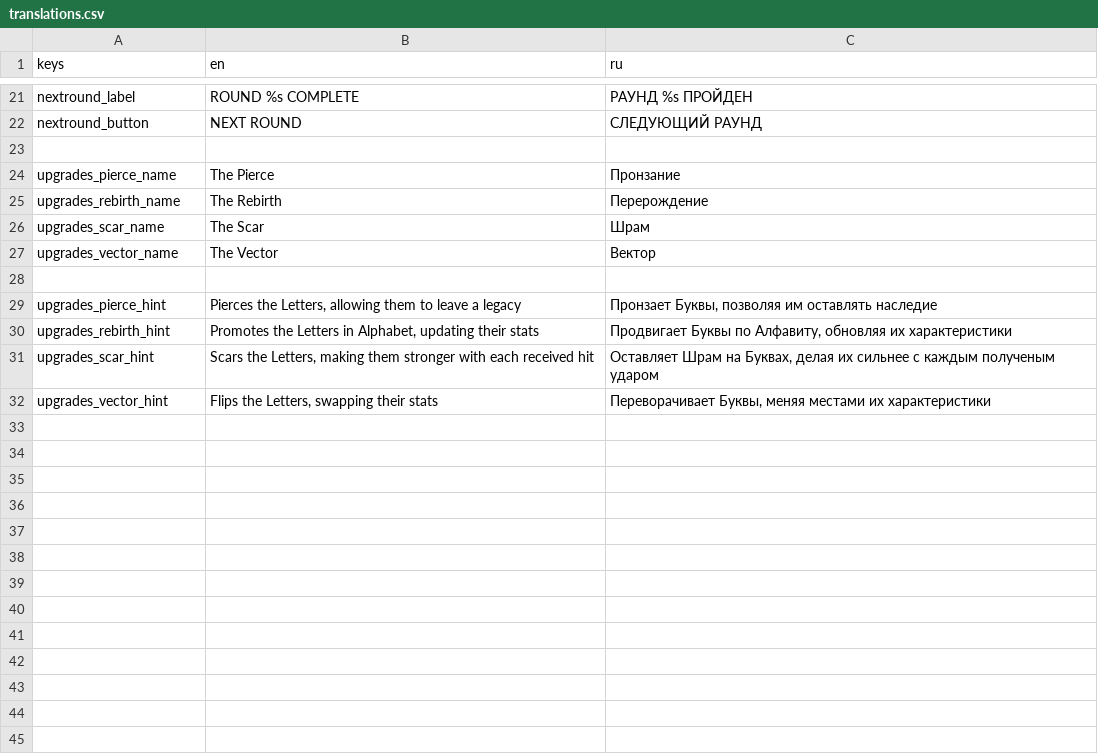
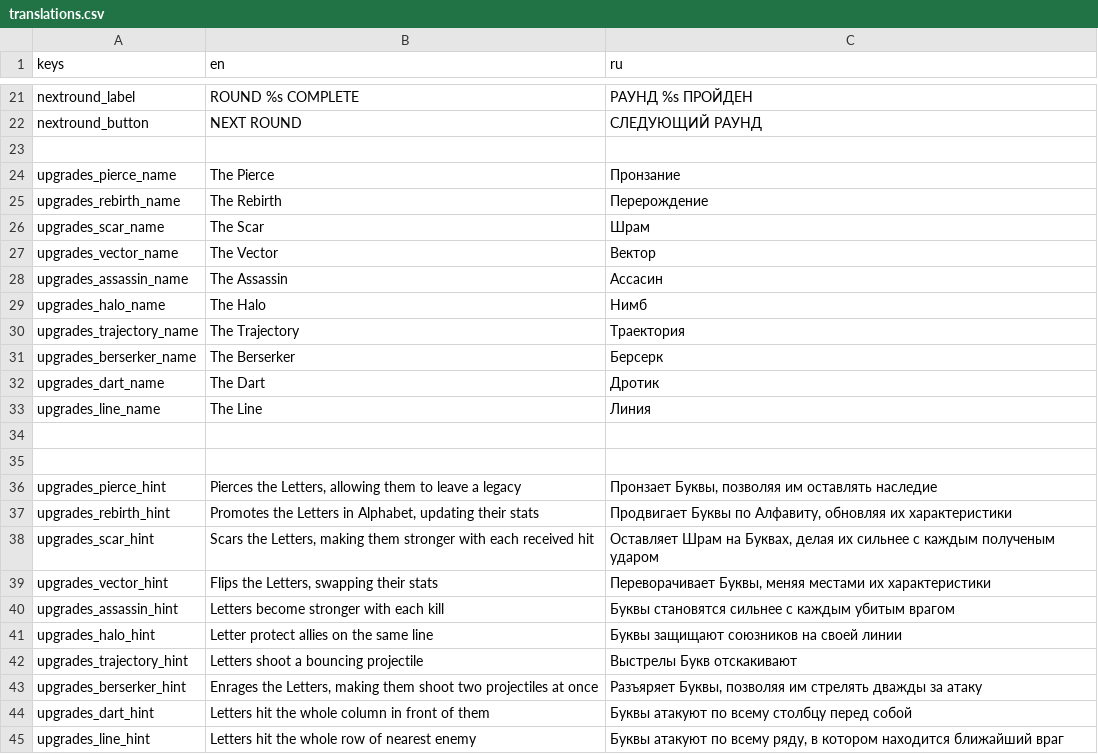
Before and after one commit to skillissuedd/ALPHABATTLETERS, a CSV file: translations/translations.csv, drawn as a sheet; only a part is shown, gaps mark what is left out; the diff names each change by its address in the sheet, - before the commit and + after, or states it on an @@ line.

Commit message:
Framebar final fixes and signal, Tier 2 and 1 upgrades progress

```diff
--- a/translations/translations.csv
+++ b/translations/translations.csv
+row 28: upgrades_assassin_name | The Assassin | Ассасин
+row 29: upgrades_halo_name | The Halo | Нимб
+row 30: upgrades_trajectory_name | The Trajectory | Траектория
+row 31: upgrades_berserker_name | The Berserker | Берсерк
+row 32: upgrades_dart_name | The Dart | Дротик
+row 33: upgrades_line_name | The Line | Линия
+row 34: (empty)
+row 40: upgrades_assassin_hint | Letters become stronger with each kill | Буквы становятся сильнее с каждым убитым врагом
+row 41: upgrades_halo_hint | Letter protect allies on the same line | Буквы защищают союзников на своей линии
+row 42: upgrades_trajectory_hint | Letters shoot a bouncing projectile | Выстрелы Букв отскакивают
+row 43: upgrades_berserker_hint | Enrages the Letters, making them shoot two projectiles at once | Разъяряет Буквы, позволяя им стрелять дважды за атаку
+row 44: upgrades_dart_hint | Letters hit the whole column in front of them | Буквы атакуют по всему столбцу перед собой
+row 45: upgrades_line_hint | Letters hit the whole row of nearest enemy | Буквы атакуют по всему ряду, в котором находится ближайший враг
```
Also changed, not shown: 23 other files.
